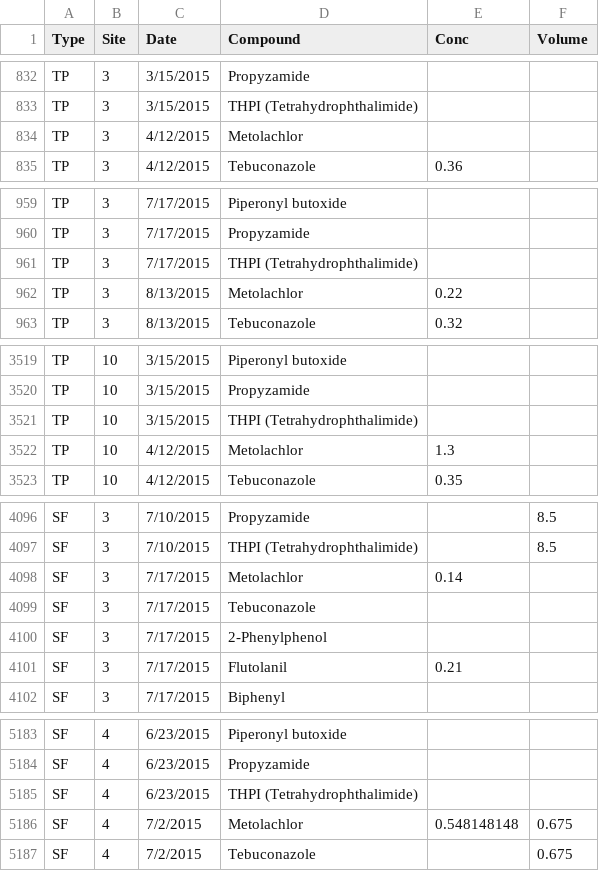
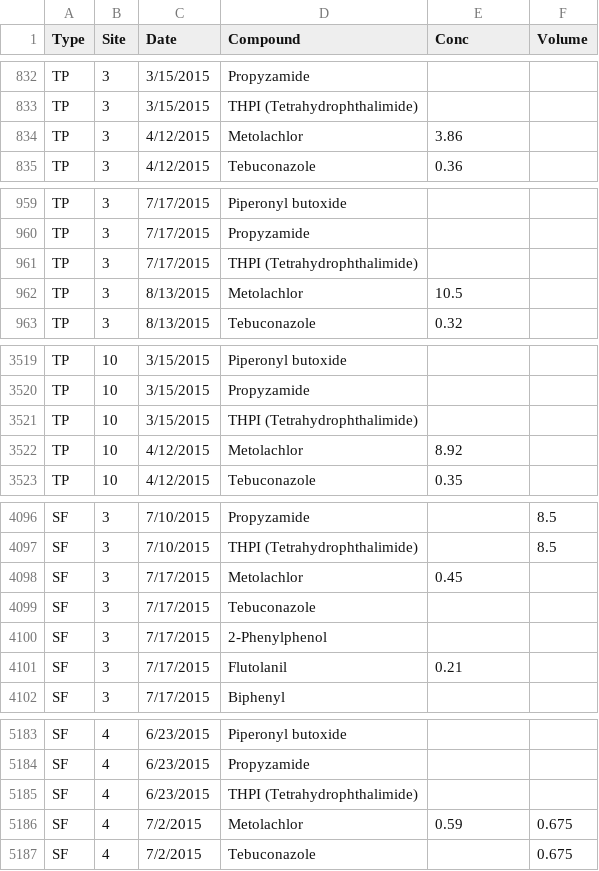
Before and after one commit to amphibian-exeff/glinski_stemflow_chemosphere2018, a CSV file: csv_in/tifton2015.csv, drawn as a sheet; only a part is shown, gaps mark what is left out; the diff covers the shown part only.

Commit message:
metolachlor conc updates per donna

```diff
--- a/csv_in/tifton2015.csv
+++ b/csv_in/tifton2015.csv
@@ -833,3 +833,3 @@ TP,3,3/15/2015,Propyzamide,,
 TP,3,3/15/2015,THPI (Tetrahydrophthalimide),,
-TP,3,4/12/2015,Metolachlor,,
+TP,3,4/12/2015,Metolachlor,3.86,
 TP,3,4/12/2015,Tebuconazole,0.36,
@@ -961,3 +961,3 @@ TP,3,7/17/2015,Propyzamide,,
 TP,3,7/17/2015,THPI (Tetrahydrophthalimide),,
-TP,3,8/13/2015,Metolachlor,0.22,
+TP,3,8/13/2015,Metolachlor,10.5,
 TP,3,8/13/2015,Tebuconazole,0.32,
@@ -3521,3 +3521,3 @@ TP,10,3/15/2015,Propyzamide,,
 TP,10,3/15/2015,THPI (Tetrahydrophthalimide),,
-TP,10,4/12/2015,Metolachlor,1.3,
+TP,10,4/12/2015,Metolachlor,8.92,
 TP,10,4/12/2015,Tebuconazole,0.35,
@@ -4097,3 +4097,3 @@ SF,3,7/10/2015,Propyzamide,,8.5
 SF,3,7/10/2015,THPI (Tetrahydrophthalimide),,8.5
-SF,3,7/17/2015,Metolachlor,0.14,
+SF,3,7/17/2015,Metolachlor,0.45,
 SF,3,7/17/2015,Tebuconazole,,
@@ -5185,3 +5185,3 @@ SF,4,6/23/2015,Propyzamide,,
 SF,4,6/23/2015,THPI (Tetrahydrophthalimide),,
-SF,4,7/2/2015,Metolachlor,0.548148148,0.675
+SF,4,7/2/2015,Metolachlor,0.59,0.675
 SF,4,7/2/2015,Tebuconazole,,0.675
```
Also changed, not shown: 7 edited cells elsewhere in this file.
